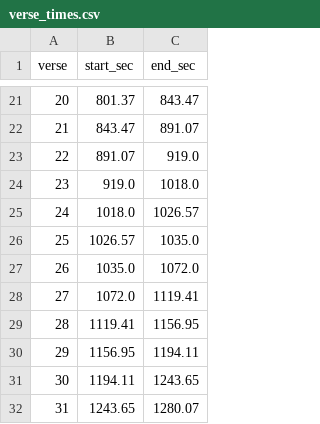
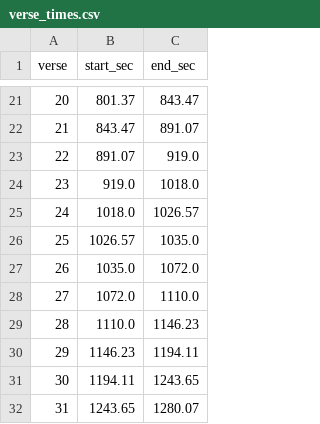
Before and after one commit to VedantMadane/vedantmadane.github.io, a CSV file: verse_times.csv, drawn as a sheet; only a part is shown, gaps mark what is left out.

```diff
--- a/verse_times.csv
+++ b/verse_times.csv
@@ -27,5 +27,5 @@ verse,start_sec,end_sec
 26,1035.0,1072.0
-27,1072.0,1119.41
-28,1119.41,1156.95
-29,1156.95,1194.11
+27,1072.0,1110.0
+28,1110.0,1146.23
+29,1146.23,1194.11
 30,1194.11,1243.65
```
Also changed, not shown: 1 other file.
